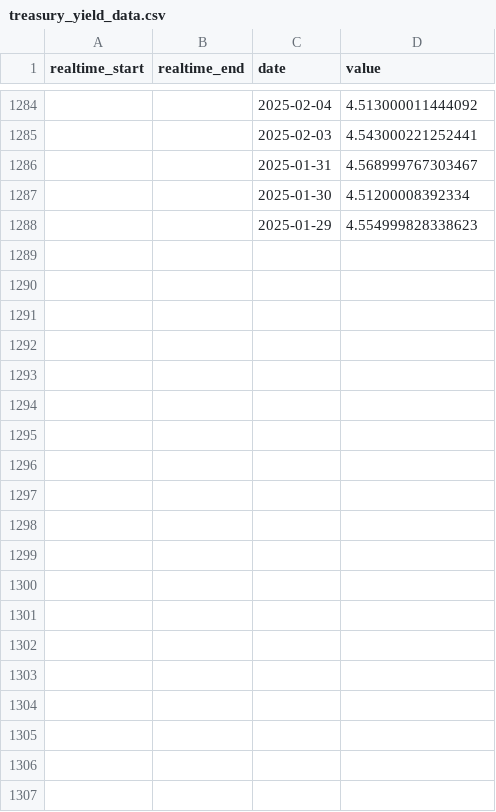
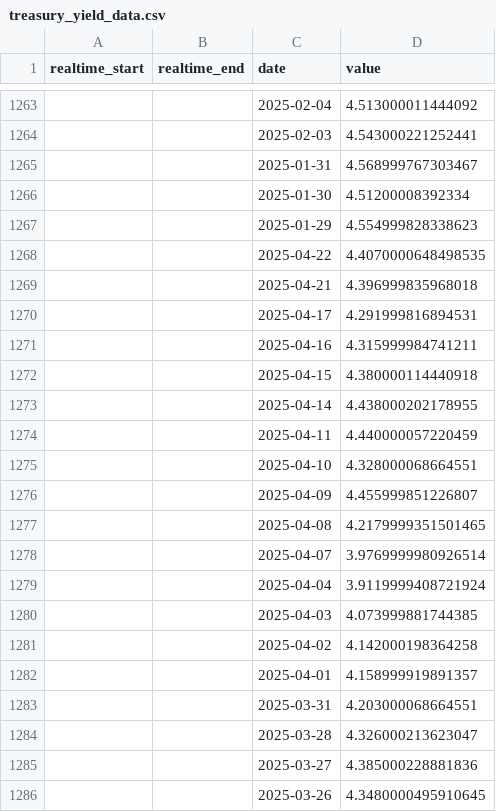
Before and after one commit to jmaietta/T2DPulse, a CSV file: data/treasury_yield_data.csv, drawn as a sheet; only a part is shown, gaps mark what is left out; the diff covers the shown part only.

```diff
--- a/data/treasury_yield_data.csv
+++ b/data/treasury_yield_data.csv
@@ -1288 +1267,20 @@ realtime_start,realtime_end,date,value
 ,,2025-01-29,4.554999828338623
+,,2025-04-22,4.4070000648498535
+,,2025-04-21,4.396999835968018
+,,2025-04-17,4.291999816894531
+,,2025-04-16,4.315999984741211
+,,2025-04-15,4.380000114440918
+,,2025-04-14,4.438000202178955
+,,2025-04-11,4.440000057220459
+,,2025-04-10,4.328000068664551
+,,2025-04-09,4.455999851226807
+,,2025-04-08,4.2179999351501465
+,,2025-04-07,3.9769999980926514
+,,2025-04-04,3.9119999408721924
+,,2025-04-03,4.073999881744385
+,,2025-04-02,4.142000198364258
+,,2025-04-01,4.158999919891357
+,,2025-03-31,4.203000068664551
+,,2025-03-28,4.326000213623047
+,,2025-03-27,4.385000228881836
+,,2025-03-26,4.3480000495910645
```
Also changed, not shown: 39 added rows, 21 removed rows and 1 edited cell elsewhere in this file, 1 other file.
